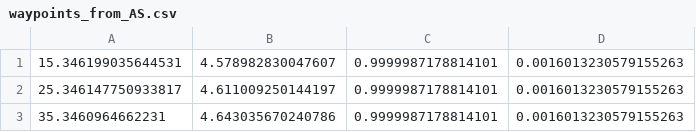
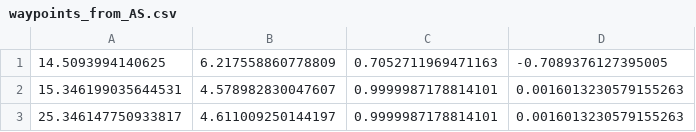
Before and after one commit to munzir/autonomous_tow_truck, a CSV file: src/waypoint_publisher/waypoint_publisher/waypoints_from_AS.csv, drawn as a sheet; only a part is shown; the shorter side is filled out with more unchanged rows.

```diff
--- a/src/waypoint_publisher/waypoint_publisher/waypoints_from_AS.csv
+++ b/src/waypoint_publisher/waypoint_publisher/waypoints_from_AS.csv
@@ -1 +1,2 @@
+14.5093994140625,6.217558860778809,0.7052711969471163,-0.7089376127395005
 15.346199035644531,4.578982830047607,0.9999987178814101,0.0016013230579155263
```
Also changed, not shown: src/waypoint_publisher/waypoint_publisher/waypoints_to_AS.csv, 7 other files.
